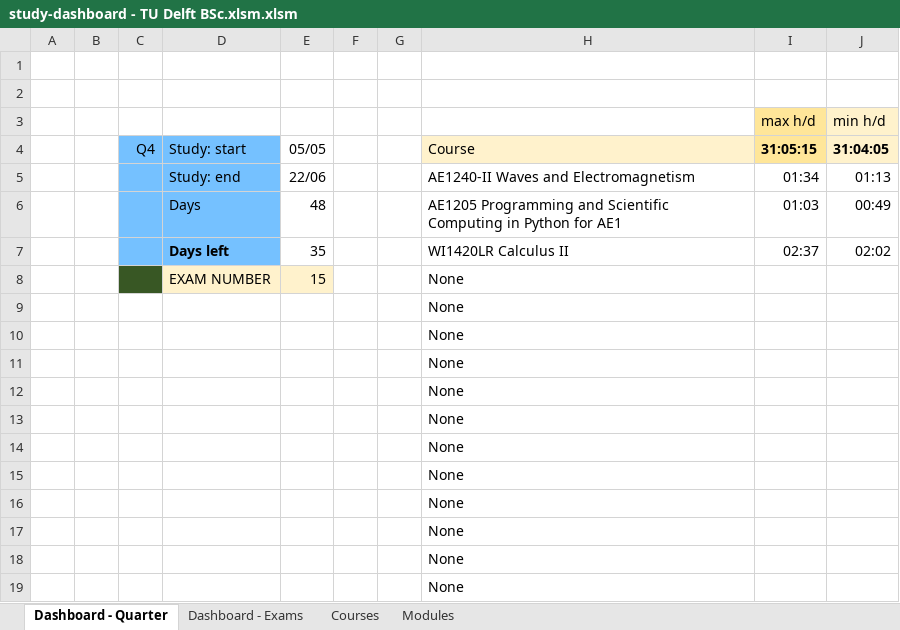
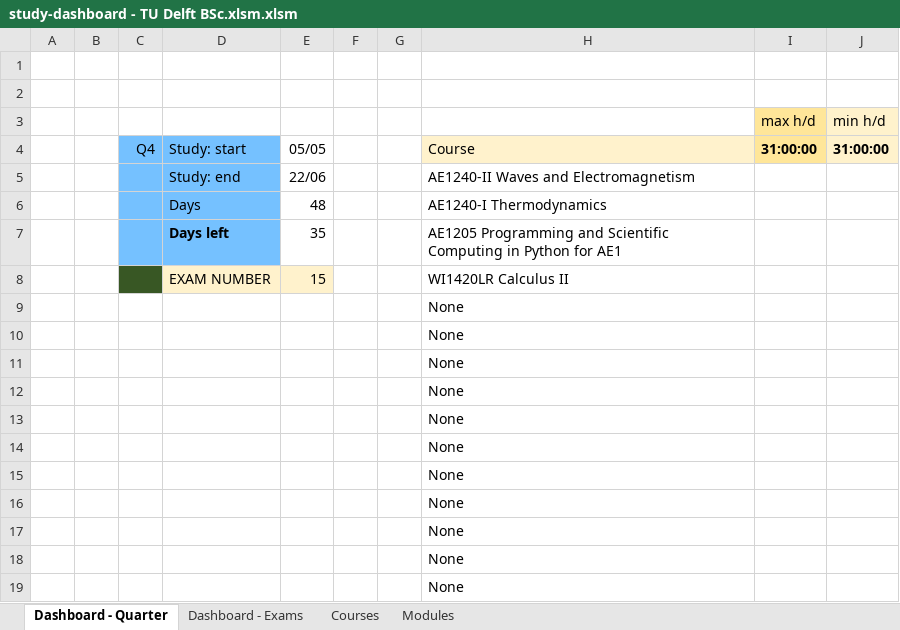
Before and after one commit to alopezrivera/tudelft-ae-study-planner, an Excel workbook: study-dashboard - TU Delft BSc.xlsm.xlsm, sheet Dashboard - Quarter, drawn as a sheet; values as stored, in another font and other column widths than the file's, no borders; conditional formats not drawn; removed rows and columns are numbered as before the commit, all else as after; the diff names each change by its address in the sheet, - before the commit and + after, or states it on an @@ line.

```diff
--- a/study-dashboard - TU Delft BSc.xlsm.xlsm (sheet Dashboard - Quarter)
+++ b/study-dashboard - TU Delft BSc.xlsm.xlsm (sheet Dashboard - Quarter)
-I4: 31:05:15
+I4: 31:00:00
-J4: 31:04:05
+J4: 31:00:00
-I5: 01:34
+I5: (empty)
-J5: 01:13
+J5: (empty)
-row 6:  |  |  | Days | 48 |  |  | AE1205 Programming and Scientific Computing in Python for AE1 | 01:03 | 00:49
-row 7:  |  |  | Days left | 35 |  |  | WI1420LR Calculus II | 02:37 | 02:02
+row 6:  |  |  | Days | 48 |  |  | AE1240-I Thermodynamics
+row 7:  |  |  | Days left | 35 |  |  | AE1205 Programming and Scientific Computing in Python for AE1
-H8: None
+H8: WI1420LR Calculus II
```
Also changed, not shown: sheet Modules, sheet Courses, sheet Dashboard - Exams, formulas that keep their value.
